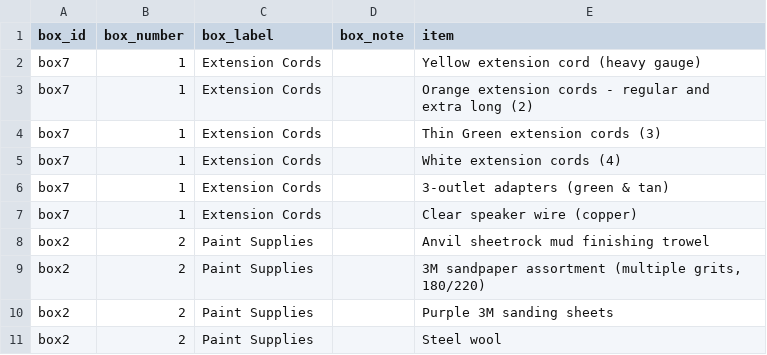
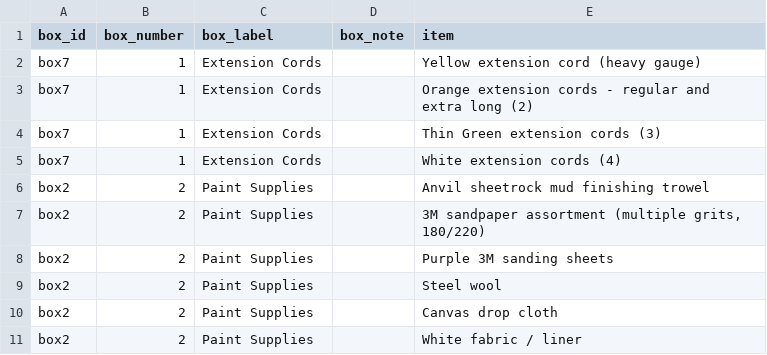
Before and after one commit to TimToolman/TimMooreDotNet, a CSV file: data/garage-boxes.csv, drawn as a sheet; only a part is shown; the shorter side is filled out with more unchanged rows; the diff names each change by its address in the sheet, - before the commit and + after, or states it on an @@ line.

Commit message:
Update garage boxes CSV

```diff
--- a/data/garage-boxes.csv
+++ b/data/garage-boxes.csv
-row 6: box7 | 1 | Extension Cords |  | 3-outlet adapters (green & tan)
-row 7: box7 | 1 | Extension Cords |  | Clear speaker wire (copper)
```
